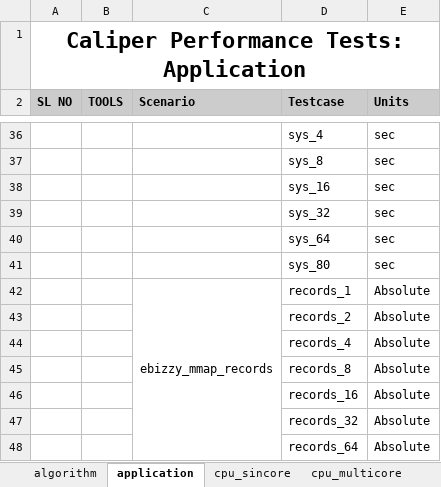
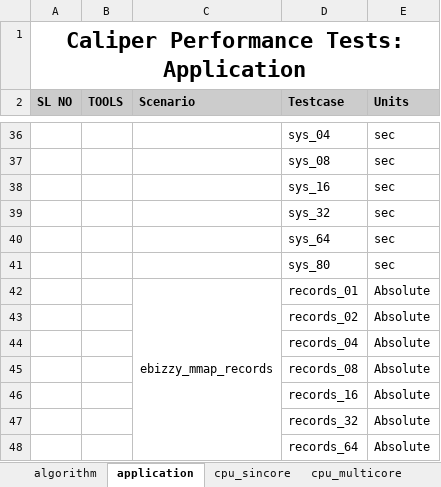
Before and after one commit to open-estuary/caliper, an Excel workbook: frontend/polls/templates/polls/Performance_Template.xlsx, sheet application, drawn as a sheet; only a part is shown, gaps mark what is left out; values as stored, in another font and other column widths than the file's, no borders; the diff covers the shown part only; the diff names each change by its address in the sheet, - before the commit and + after, or states it on an @@ line.

```diff
--- a/frontend/polls/templates/polls/Performance_Template.xlsx (sheet application)
+++ b/frontend/polls/templates/polls/Performance_Template.xlsx (sheet application)
-D36 (Testcase): sys_4
+D36 (Testcase): sys_04
-D37 (Testcase): sys_8
+D37 (Testcase): sys_08
-D42 (Testcase): records_1
+D42 (Testcase): records_01
-D43 (Testcase): records_2
+D43 (Testcase): records_02
-D44 (Testcase): records_4
+D44 (Testcase): records_04
-D45 (Testcase): records_8
+D45 (Testcase): records_08
```
Also changed, not shown: 18 edited cells elsewhere in this sheet, sheet network, sheet latency.
